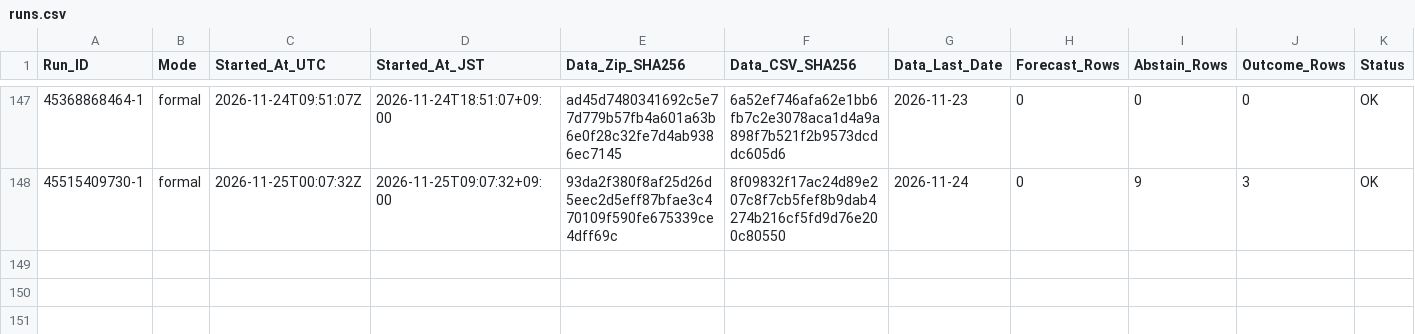
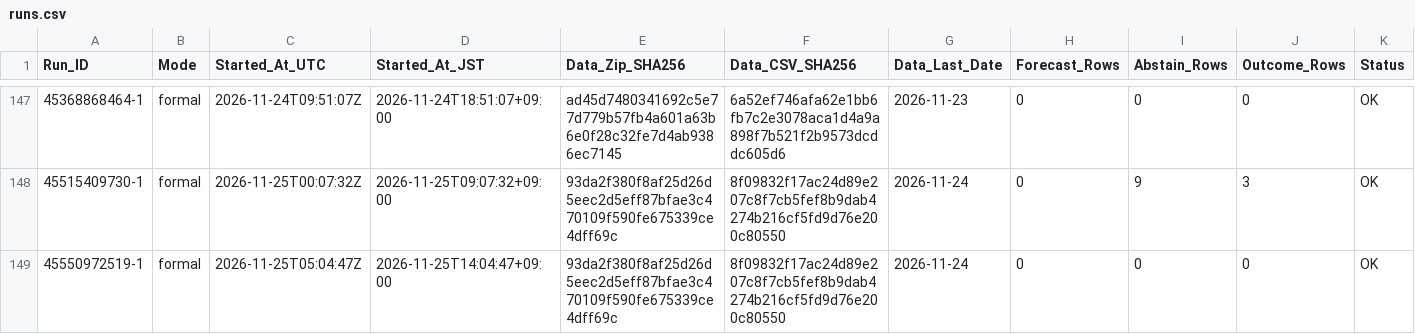
Before and after one commit to junsato1001-ops/-fx-forward-ledger, a CSV file: ledger/runs.csv, drawn as a sheet; only a part is shown, gaps mark what is left out; rows hold the shown columns only; the diff names each change by its address in the sheet, - before the commit and + after, or states it on an @@ line.

```diff
--- a/ledger/runs.csv
+++ b/ledger/runs.csv
+row 149: 45550972519-1 | formal | 2026-11-25T05:04:47Z | 2026-11-25T14:04:47+09:00 | 93da2f380f8af25d26d5eec2d5eff87bfae3c470109f590fe675339ce4dff69c | 8f09832f17ac24d89e207c8f7cb5fef8b9dab4274b216cf5fd9d76e200c80550 | 2026-11-24 | 0 | 0 | 0 | OK
```
Also changed, not shown: data/ecb/snapshots.csv.
